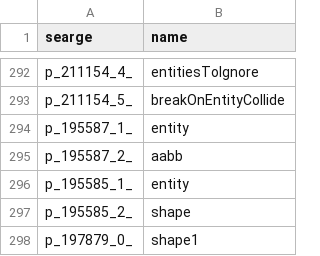
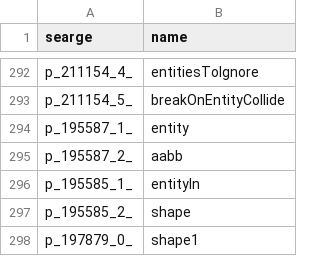
Before and after one commit to Hallowizer/1.13-MCP-Mappings, a CSV file: mappings/params.csv, drawn as a sheet; only a part is shown, gaps mark what is left out.

Commit message:
Update

```diff
--- a/mappings/params.csv
+++ b/mappings/params.csv
@@ -295,3 +295,3 @@ p_195587_1_,entity
 p_195587_2_,aabb
-p_195585_1_,entity
+p_195585_1_,entityIn
 p_195585_2_,shape
```
